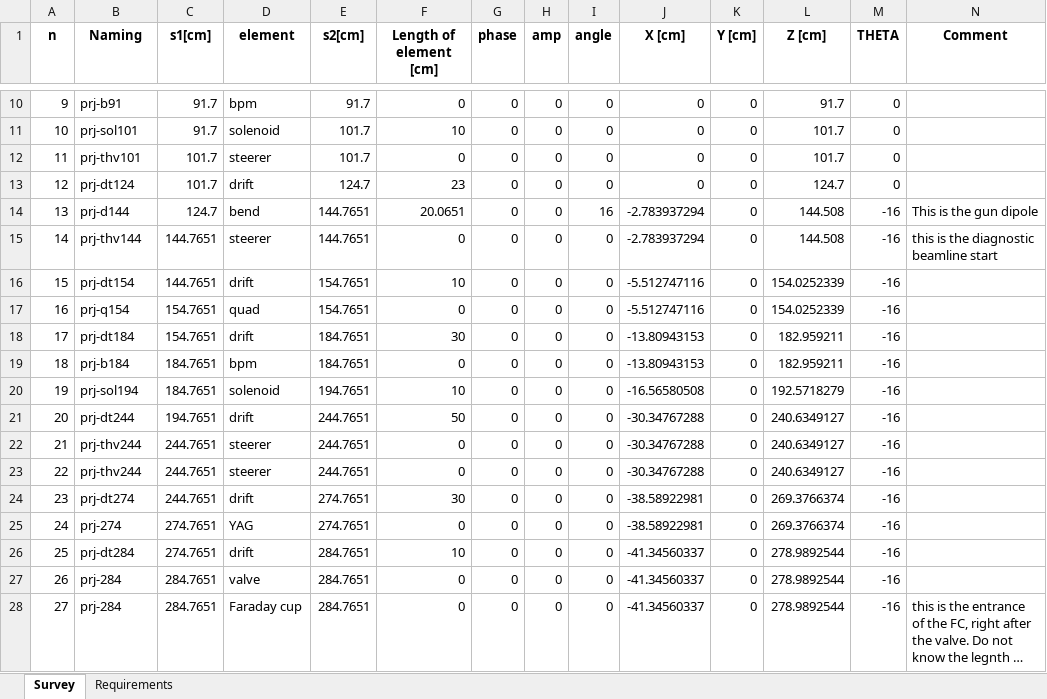
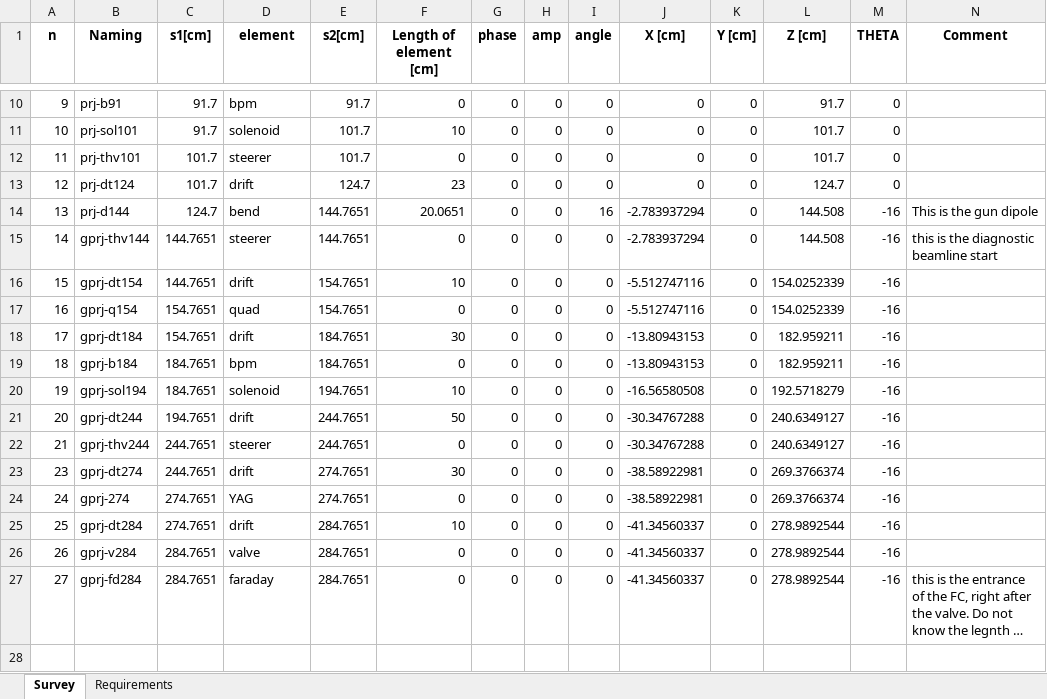
Before and after one commit to eicorg/einlattices, an Excel workbook: Preinjector/toengineer/Gun_diag.xlsx, sheet Survey, drawn as a sheet; only a part is shown, gaps mark what is left out; long unchanged cells end in …; values as stored, in another font and other column widths than the file's, no borders; removed rows and columns are numbered as before the commit, all else as after; the diff names each change by its address in the sheet, - before the commit and + after, or states it on an @@ line.

```diff
--- a/Preinjector/toengineer/Gun_diag.xlsx (sheet Survey)
+++ b/Preinjector/toengineer/Gun_diag.xlsx (sheet Survey)
-B15 (Naming): prj-thv144
+B15 (Naming): gprj-thv144
-B16 (Naming): prj-dt154
+B16 (Naming): gprj-dt154
-B17 (Naming): prj-q154
+B17 (Naming): gprj-q154
-B18 (Naming): prj-dt184
+B18 (Naming): gprj-dt184
-B19 (Naming): prj-b184
+B19 (Naming): gprj-b184
-B20 (Naming): prj-sol194
+B20 (Naming): gprj-sol194
-B21 (Naming): prj-dt244
+B21 (Naming): gprj-dt244
-B22 (Naming): prj-thv244
+B22 (Naming): gprj-thv244
-row 23: 22 | prj-thv244 | 244.7651 | steerer | 244.7651 | 0 | 0 | 0 | 0 | -30.34767288 | 0 | 240.6349127 | -16
-B23 (Naming): prj-dt274
+B23 (Naming): gprj-dt274
-B24 (Naming): prj-274
+B24 (Naming): gprj-274
-B25 (Naming): prj-dt284
+B25 (Naming): gprj-dt284
-B26 (Naming): prj-284
+B26 (Naming): gprj-v284
-B27 (Naming): prj-284
+B27 (Naming): gprj-fd284
-D27 (element): Faraday cup
+D27 (element): faraday
```
Also changed, not shown: formulas that keep their value, Preinjector/toengineer/Spin_diag.xlsx, 17 other files.
